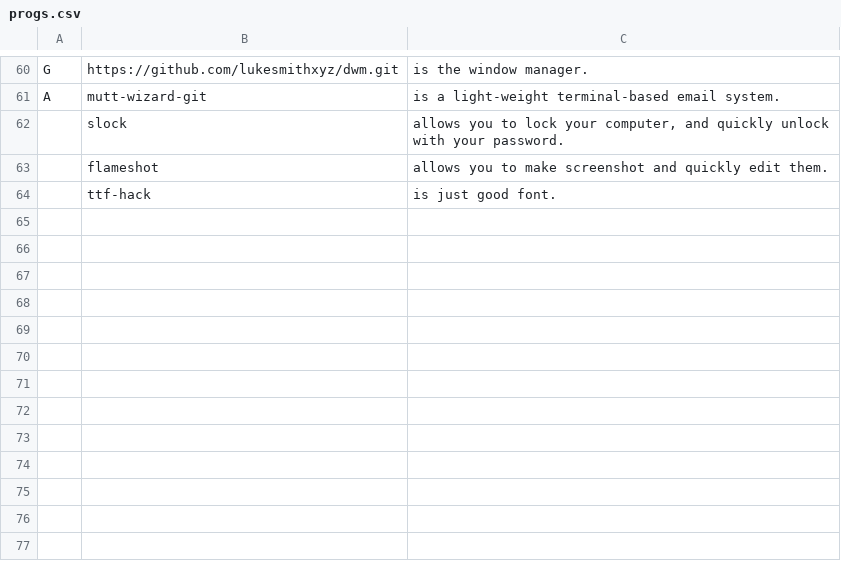
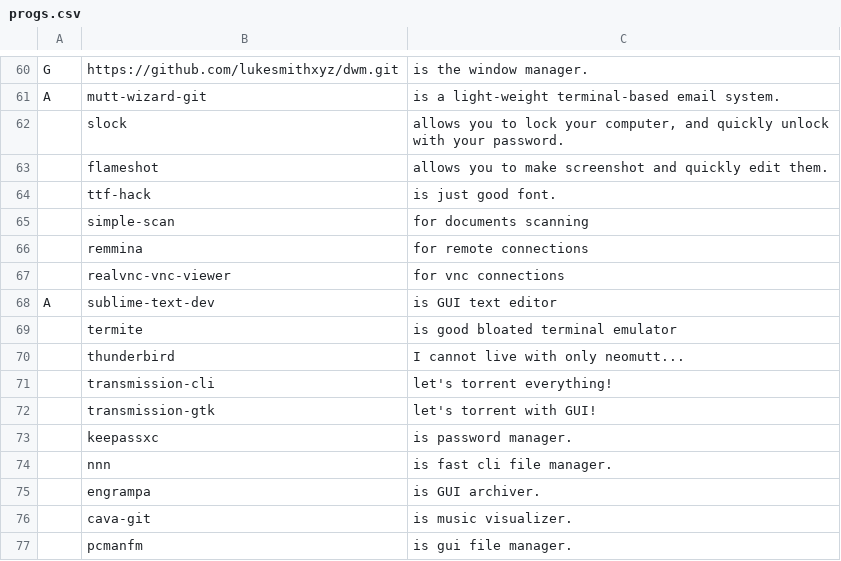
Before and after one commit to katrushenkov/KARBS, a CSV file: progs.csv, drawn as a sheet; only a part is shown, gaps mark what is left out; the diff names each change by its address in the sheet, - before the commit and + after, or states it on an @@ line.

Commit message:
Added my programs

```diff
--- a/progs.csv
+++ b/progs.csv
+row 65:  | simple-scan | for documents scanning
+row 66:  | remmina | for remote connections
+row 67:  | realvnc-vnc-viewer | for vnc connections
+row 68: A | sublime-text-dev | is GUI text editor
+row 69:  | termite | is good bloated terminal emulator
+row 70:  | thunderbird | I cannot live with only neomutt...
+row 71:  | transmission-cli | let's torrent everything!
+row 72:  | transmission-gtk | let's torrent with GUI!
+row 73:  | keepassxc | is password manager.
+row 74:  | nnn | is fast cli file manager.
+row 75:  | engrampa | is GUI archiver.
+row 76:  | cava-git | is music visualizer.
+row 77:  | pcmanfm | is gui file manager.
```
